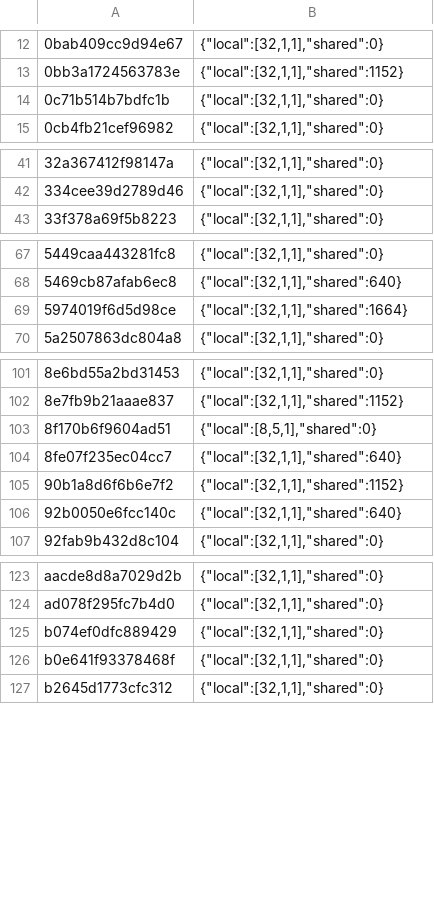
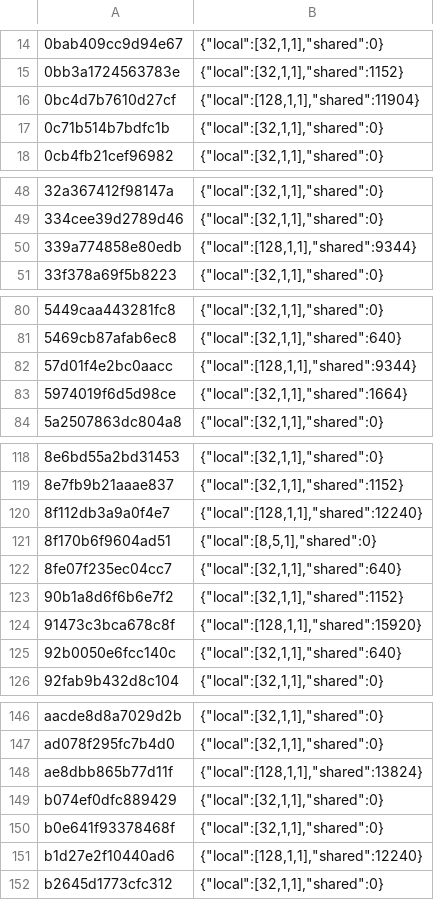
Before and after one commit to P1R4N351/oot-android, a TSV file: dm/games/04004D300C5AE001/shader_facts.tsv, drawn as a sheet; only a part is shown, gaps mark what is left out; the diff covers the shown part only; the diff names each change by its address in the sheet, - before the commit and + after, or states it on an @@ line.

```diff
--- a/dm/games/04004D300C5AE001/shader_facts.tsv
+++ b/dm/games/04004D300C5AE001/shader_facts.tsv
+row 16: 0bc4d7b7610d27cf | {"local":[128,1,1],"shared":11904}
+row 50: 339a774858e80edb | {"local":[128,1,1],"shared":9344}
+row 82: 57d01f4e2bc0aacc | {"local":[128,1,1],"shared":9344}
+row 120: 8f112db3a9a0f4e7 | {"local":[128,1,1],"shared":12240}
+row 124: 91473c3bca678c8f | {"local":[128,1,1],"shared":15920}
+row 148: ae8dbb865b77d11f | {"local":[128,1,1],"shared":13824}
+row 151: b1d27e2f10440ad6 | {"local":[128,1,1],"shared":12240}
```
Also changed, not shown: 23 added rows elsewhere in this file, dm/games/04004D300C5AE001/game.tsv, 8 other files.
